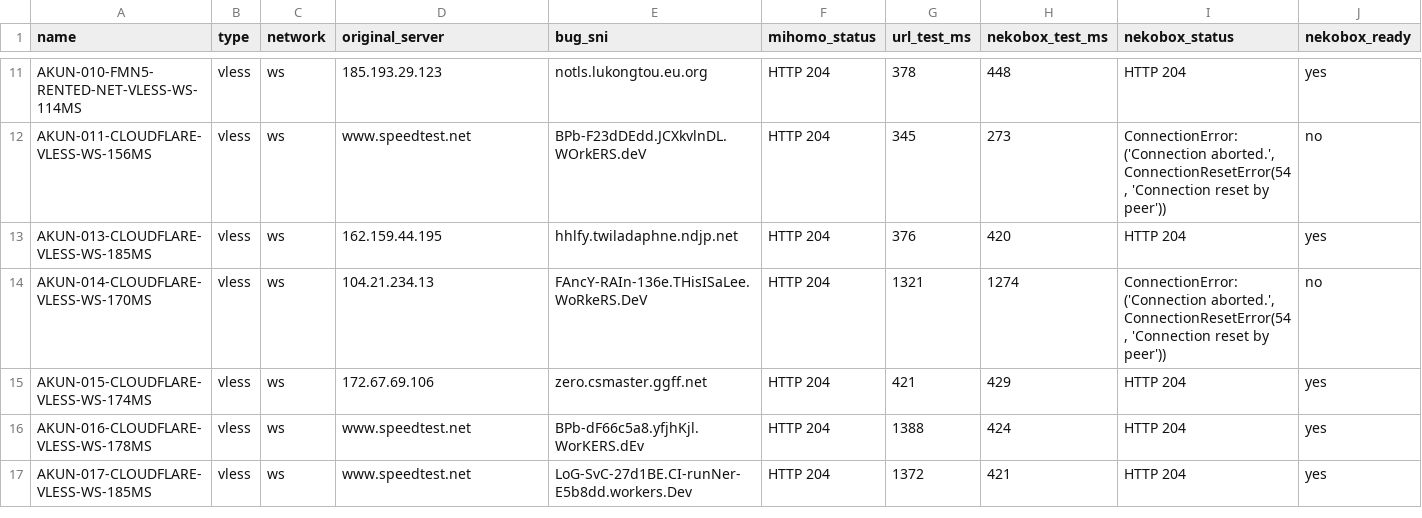
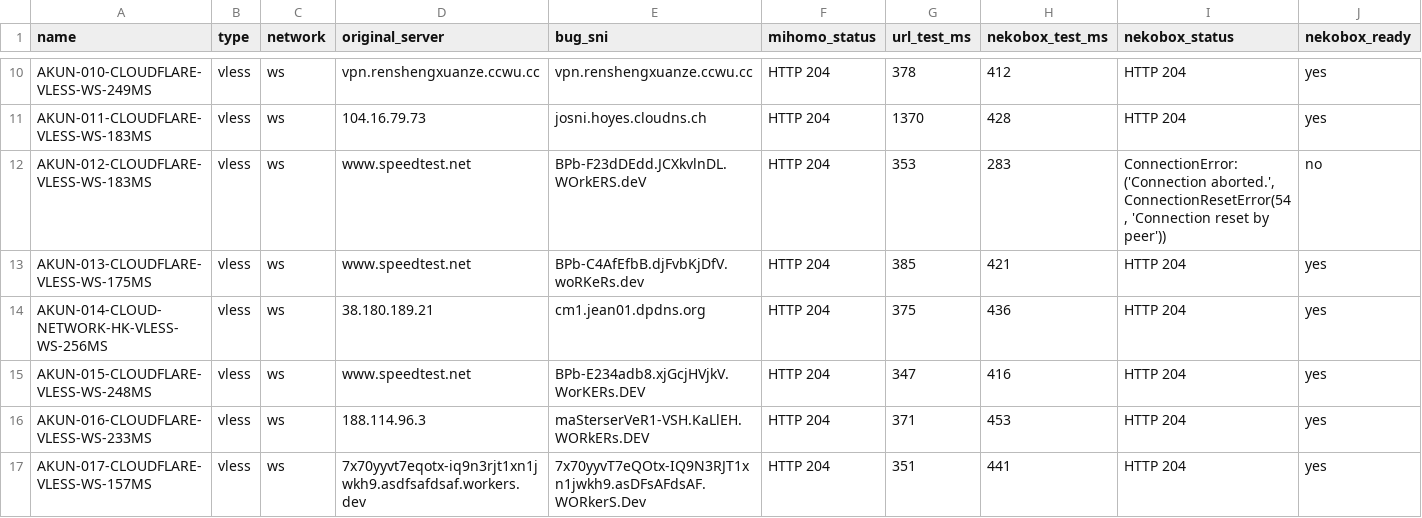
Before and after one commit to adiorany3/AkunYaml, a CSV file: nekobox_test_report.csv, drawn as a sheet; only a part is shown, gaps mark what is left out; removed rows and columns are numbered as before the commit, all else as after; the diff covers the shown part only; the diff names each change by its address in the sheet, - before the commit and + after, or states it on an @@ line.

```diff
--- a/nekobox_test_report.csv
+++ b/nekobox_test_report.csv
-A10 (name): AKUN-010-FMN5-RENTED-NET-VLESS-WS-114MS
+A10 (name): AKUN-010-CLOUDFLARE-VLESS-WS-249MS
-D10 (original_server): 185.193.29.123
+D10 (original_server): vpn.renshengxuanze.ccwu.cc
-E10 (bug_sni): notls.lukongtou.eu.org
+E10 (bug_sni): vpn.renshengxuanze.ccwu.cc
-H10 (nekobox_test_ms): 448
+H10 (nekobox_test_ms): 412
+row 11: AKUN-011-CLOUDFLARE-VLESS-WS-183MS | vless | ws | 104.16.79.73 | josni.hoyes.cloudns.ch | HTTP 204 | 1370 | 428 | HTTP 204 | yes
-A12 (name): AKUN-011-CLOUDFLARE-VLESS-WS-156MS
+A12 (name): AKUN-012-CLOUDFLARE-VLESS-WS-183MS
-G12 (url_test_ms): 345
+G12 (url_test_ms): 353
-H12 (nekobox_test_ms): 273
+H12 (nekobox_test_ms): 283
-A13 (name): AKUN-013-CLOUDFLARE-VLESS-WS-185MS
+A13 (name): AKUN-013-CLOUDFLARE-VLESS-WS-175MS
-D13 (original_server): 162.159.44.195
+D13 (original_server): www.speedtest.net
-E13 (bug_sni): hhlfy.twiladaphne.ndjp.net
+E13 (bug_sni): BPb-C4AfEfbB.djFvbKjDfV.woRKeRs.dev
-G13 (url_test_ms): 376
+G13 (url_test_ms): 385
-H13 (nekobox_test_ms): 420
+H13 (nekobox_test_ms): 421
-row 14: AKUN-014-CLOUDFLARE-VLESS-WS-170MS | vless | ws | 104.21.234.13 | FAncY-RAIn-136e.THisISaLee.WoRkeRS.DeV | HTTP 204 | 1321 | 1274 | ConnectionError: ('Connection aborted.', ConnectionResetError(54, 'Connection reset by peer')) | no
-A14 (name): AKUN-015-CLOUDFLARE-VLESS-WS-174MS
+A14 (name): AKUN-014-CLOUD-NETWORK-HK-VLESS-WS-256MS
-D14 (original_server): 172.67.69.106
+D14 (original_server): 38.180.189.21
-E14 (bug_sni): zero.csmaster.ggff.net
+E14 (bug_sni): cm1.jean01.dpdns.org
-G14 (url_test_ms): 421
+G14 (url_test_ms): 375
-H14 (nekobox_test_ms): 429
+H14 (nekobox_test_ms): 436
-A15 (name): AKUN-016-CLOUDFLARE-VLESS-WS-178MS
+A15 (name): AKUN-015-CLOUDFLARE-VLESS-WS-248MS
-E15 (bug_sni): BPb-dF66c5a8.yfjhKjl.WorKERS.dEv
+E15 (bug_sni): BPb-E234adb8.xjGcjHVjkV.WorKERs.DEV
-G15 (url_test_ms): 1388
+G15 (url_test_ms): 347
-H15 (nekobox_test_ms): 424
+H15 (nekobox_test_ms): 416
+row 16: AKUN-016-CLOUDFLARE-VLESS-WS-233MS | vless | ws | 188.114.96.3 | maSterserVeR1-VSH.KaLlEH.WORkERs.DEV | HTTP 204 | 371 | 453 | HTTP 204 | yes
-A17 (name): AKUN-017-CLOUDFLARE-VLESS-WS-185MS
+A17 (name): AKUN-017-CLOUDFLARE-VLESS-WS-157MS
-D17 (original_server): www.speedtest.net
+D17 (original_server): 7x70yyvt7eqotx-iq9n3rjt1xn1jwkh9.asdfsafdsaf.workers.dev
-E17 (bug_sni): LoG-SvC-27d1BE.CI-runNer-E5b8dd.workers.Dev
+E17 (bug_sni): 7x70yyvT7eQOtx-IQ9N3RJT1xn1jwkh9.asDFsAFdsAF.WORkerS.Dev
-G17 (url_test_ms): 1372
+G17 (url_test_ms): 351
-H17 (nekobox_test_ms): 421
+H17 (nekobox_test_ms): 441
```
Also changed, not shown: 2 added rows, 6 removed rows and 53 edited cells elsewhere in this file, urltest_report.csv, 19 other files.
